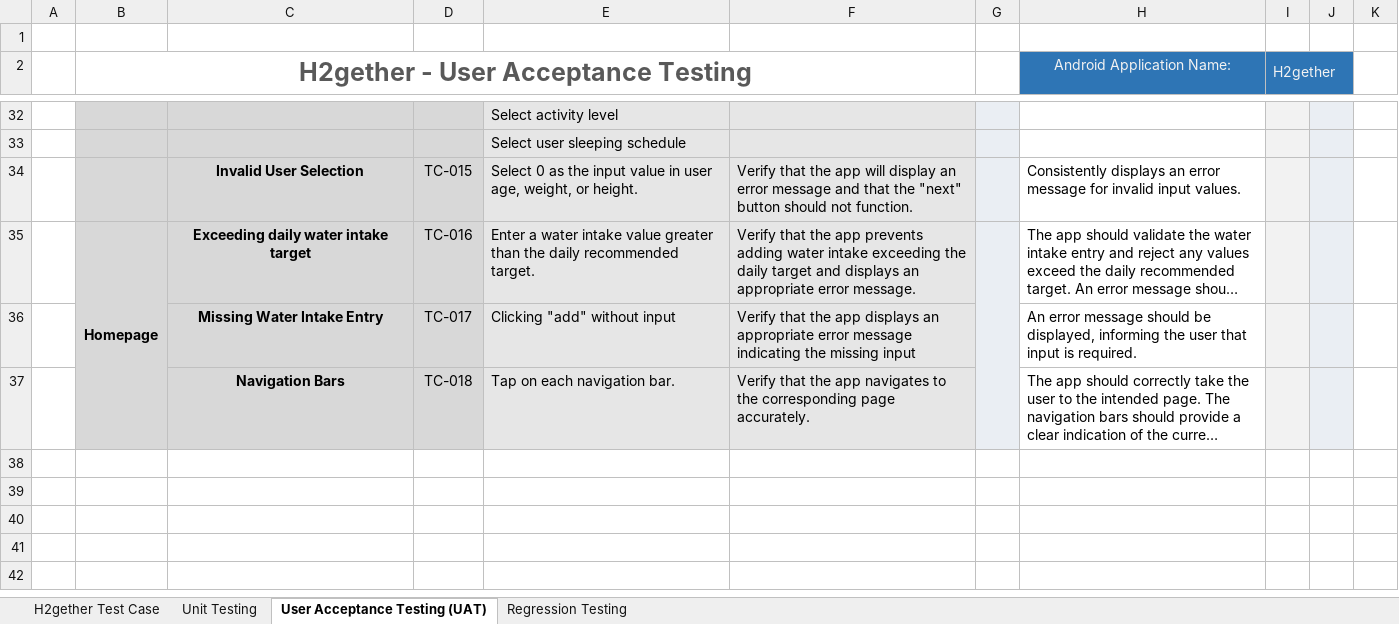
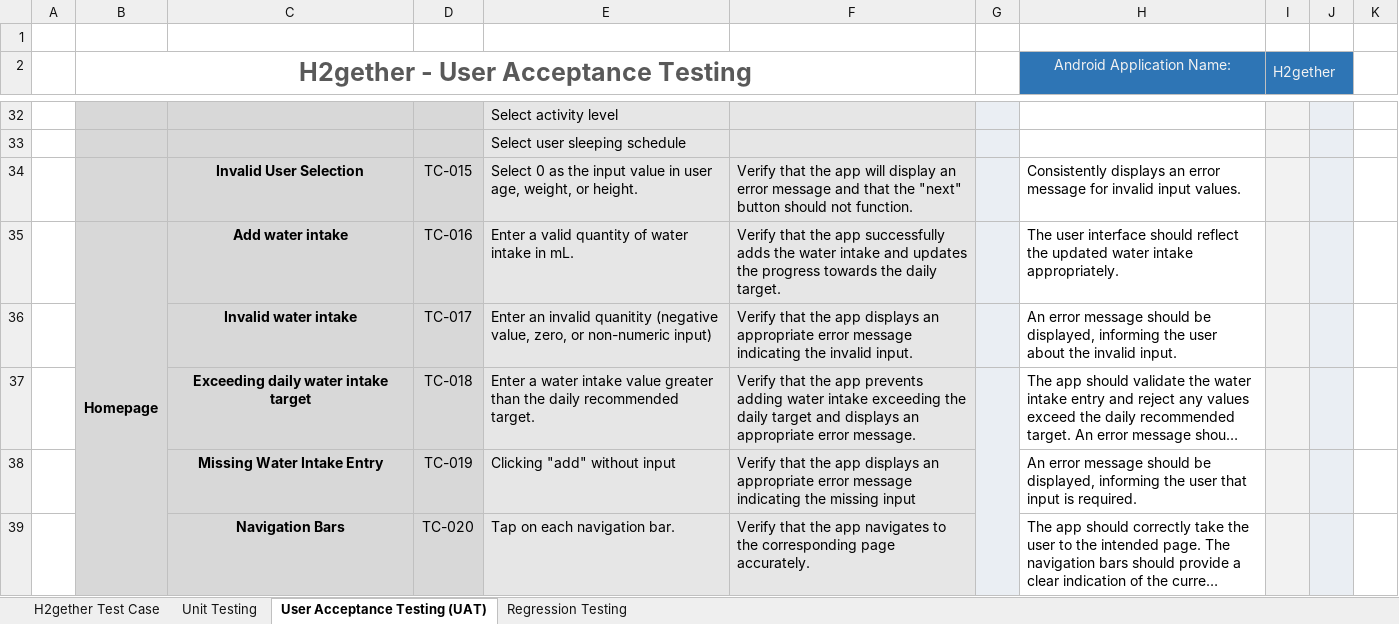
Before and after one commit to irishmicoletcando/h2gether-mobile-app, an Excel workbook: Test Cases.xlsx, sheet User Acceptance Testing (UAT), drawn as a sheet; only a part is shown, gaps mark what is left out; long unchanged cells end in …; values as stored, in another font and other column widths than the file's, no borders; conditional formats not drawn; removed rows and columns are numbered as before the commit, all else as after; the diff names each change by its address in the sheet, - before the commit and + after, or states it on an @@ line.

Commit message:
Added two test cases in UAT for homepage.

```diff
--- a/Test Cases.xlsx (sheet User Acceptance Testing (UAT))
+++ b/Test Cases.xlsx (sheet User Acceptance Testing (UAT))
+row 35:  | Homepage | Add water intake | TC-016 | Enter a valid quantity of water intake in mL. | Verify that the app successfully adds the water intake and updates the progress towards the daily target. |  | The user interface should reflect the updated water intake appropriately.
+row 36:  |  | Invalid water intake | TC-017 | Enter an invalid quanitity (negative value, zero, or non-numeric input) | Verify that the app displays an appropriate error message indicating the invalid input. |  | An error message should be displayed, informing the user about the invalid input.
-B37: Homepage
+B37: (empty)
-B35:B37 merged
-D37: TC-016
+D37: TC-018
-D38: TC-017
+D38: TC-019
-D39: TC-018
+D39: TC-020
```
